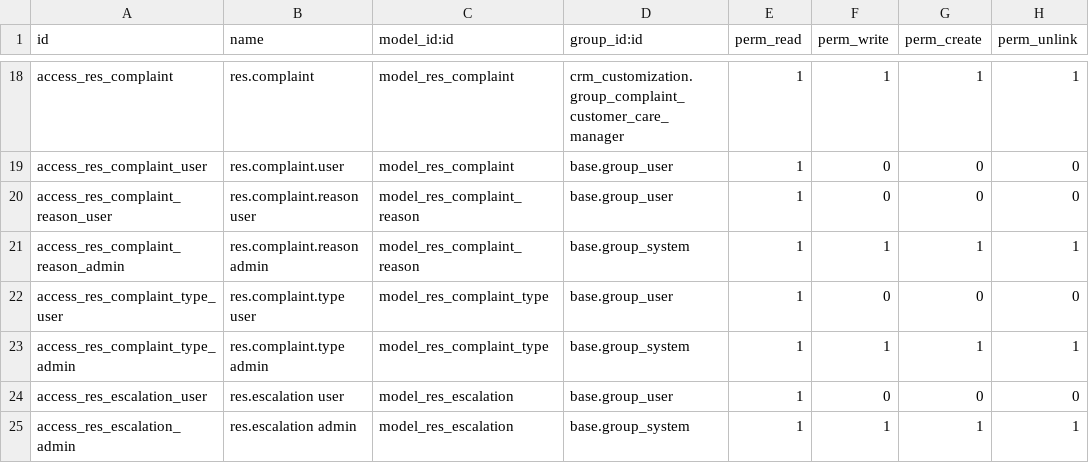
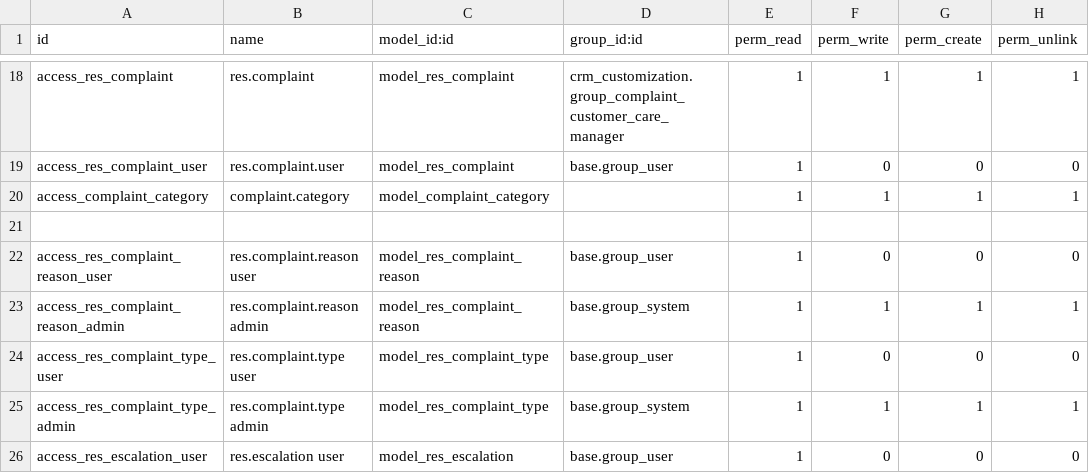
Before and after one commit to karemdeveloper/ellaithy-odoo-test, a CSV file: crm_customization/security/ir.model.access.csv, drawn as a sheet; only a part is shown, gaps mark what is left out; the shorter side is filled out with more unchanged rows; the diff names each change by its address in the sheet, - before the commit and + after, or states it on an @@ line.

```diff
--- a/crm_customization/security/ir.model.access.csv
+++ b/crm_customization/security/ir.model.access.csv
+row 20: access_complaint_category | complaint.category | model_complaint_category |  | 1 | 1 | 1 | 1
+row 21: (empty)
```
Also changed, not shown: 12 other files.
